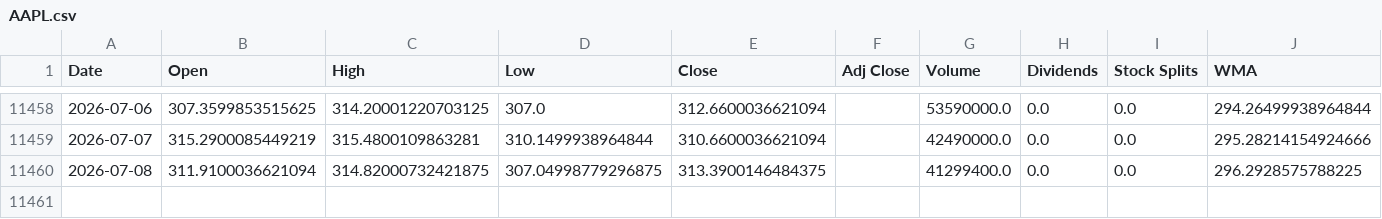
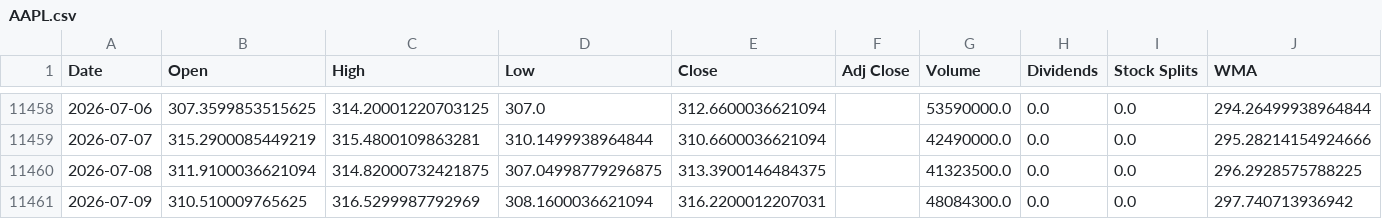
Before and after one commit to LeoRodaelli/investAI, a CSV file: AAPL.csv, drawn as a sheet; only a part is shown, gaps mark what is left out.

```diff
--- a/AAPL.csv
+++ b/AAPL.csv
@@ -11459,2 +11459,3 @@ Date,Open,High,Low,Close,Adj Close,Volume,Dividends,Stock Splits,WMA
 2026-07-07,315.2900085449219,315.4800109863281,310.1499938964844,310.6600036621094,,42490000.0,0.0,0.0,295.28214154924666
-2026-07-08,311.9100036621094,314.82000732421875,307.04998779296875,313.3900146484375,,41299400.0,0.0,0.0,296.2928575788225
+2026-07-08,311.9100036621094,314.82000732421875,307.04998779296875,313.3900146484375,,41323500.0,0.0,0.0,296.2928575788225
+2026-07-09,310.510009765625,316.5299987792969,308.1600036621094,316.2200012207031,,48084300.0,0.0,0.0,297.740713936942
```
Also changed, not shown: AMZO34.SA.csv, ITSA4.SA.csv, 4 other files.
